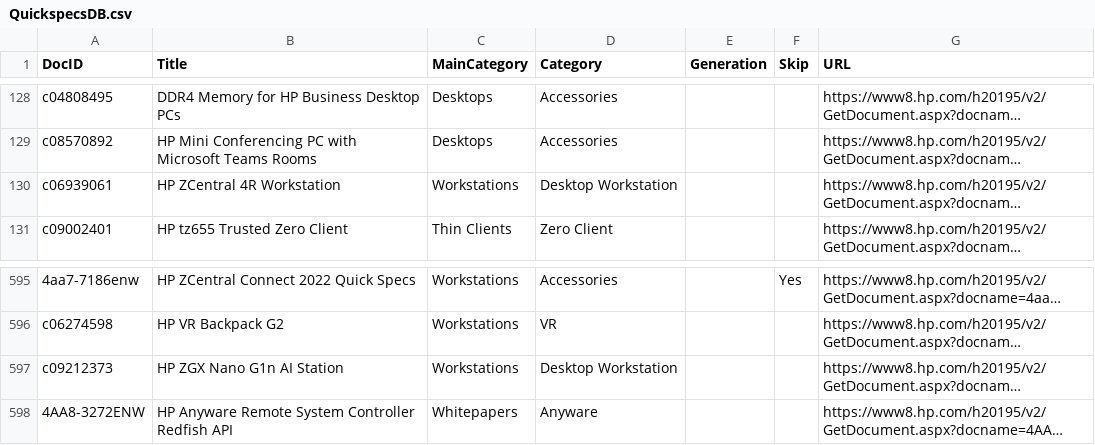
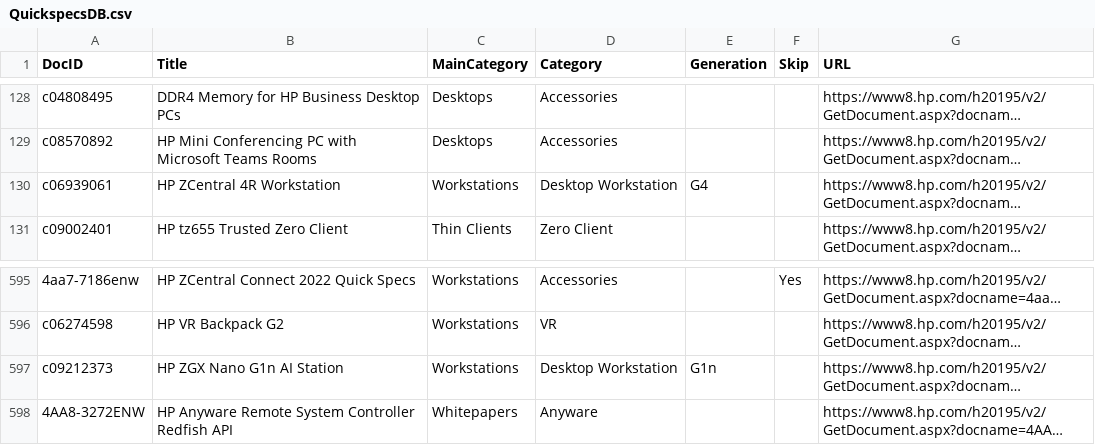
Before and after one commit to daunoua/quickspecsdb, a CSV file: QuickspecsDB.csv, drawn as a sheet; only a part is shown, gaps mark what is left out; long unchanged cells end in …; the diff names each change by its address in the sheet, - before the commit and + after, or states it on an @@ line.

Commit message:
Update QuickspecsDB files (2025-12-16 21:23)

```diff
--- a/QuickspecsDB.csv
+++ b/QuickspecsDB.csv
-E130 (Generation): (empty)
+E130 (Generation): G4
-E597 (Generation): (empty)
+E597 (Generation): G1n
```
